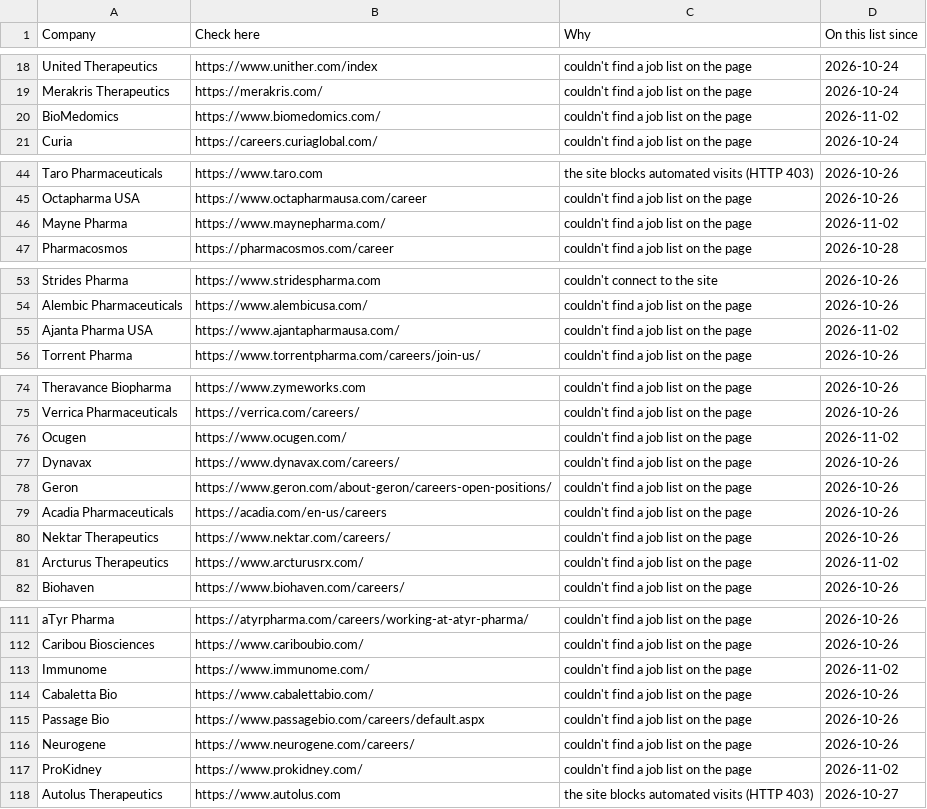
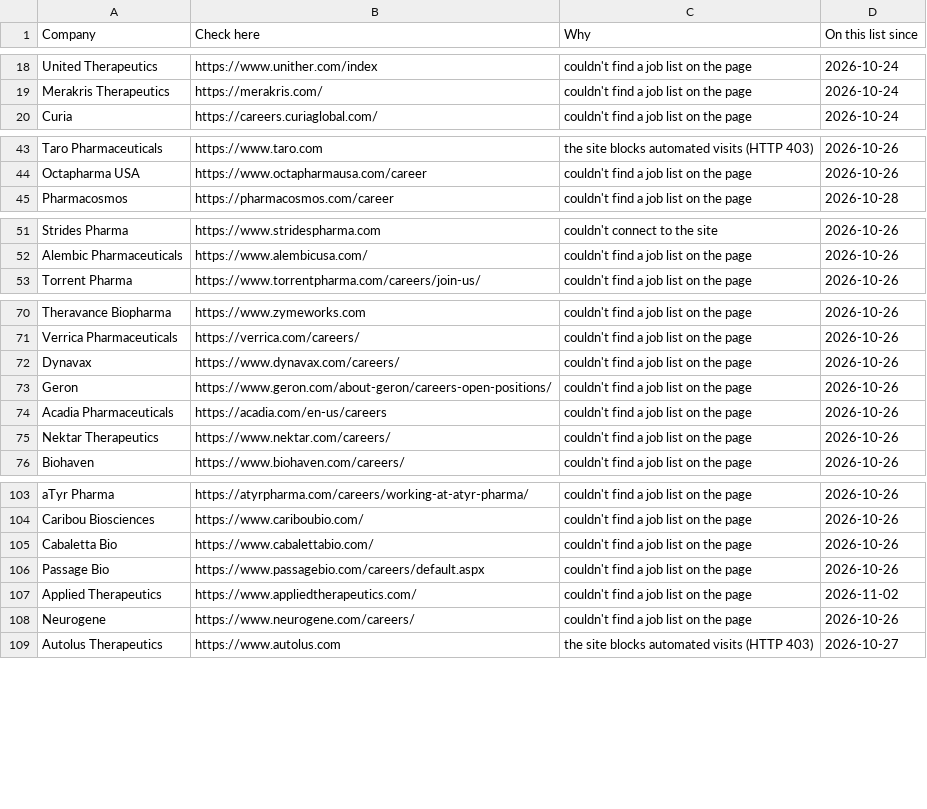
Before and after one commit to arkit-reg/Job_Watch_21, a CSV file: manual_check.csv, drawn as a sheet; only a part is shown, gaps mark what is left out; the diff covers the shown part only.

```diff
--- a/manual_check.csv
+++ b/manual_check.csv
@@ -19,3 +19,2 @@ United Therapeutics,https://www.unither.com/index,couldn't find a job list on th
 Merakris Therapeutics,https://merakris.com/,couldn't find a job list on the page,2026-10-24
-BioMedomics,https://www.biomedomics.com/,couldn't find a job list on the page,2026-11-02
 Curia,https://careers.curiaglobal.com/,couldn't find a job list on the page,2026-10-24
@@ -45,3 +44,2 @@ Taro Pharmaceuticals,https://www.taro.com,the site blocks automated visits (HTTP
 Octapharma USA,https://www.octapharmausa.com/career,couldn't find a job list on the page,2026-10-26
-Mayne Pharma,https://www.maynepharma.com/,couldn't find a job list on the page,2026-11-02
 Pharmacosmos,https://pharmacosmos.com/career,couldn't find a job list on the page,2026-10-28
@@ -54,3 +52,2 @@ Strides Pharma,https://www.stridespharma.com,couldn't connect to the site,2026-1
 Alembic Pharmaceuticals,https://www.alembicusa.com/,couldn't find a job list on the page,2026-10-26
-Ajanta Pharma USA,https://www.ajantapharmausa.com/,couldn't find a job list on the page,2026-11-02
 Torrent Pharma,https://www.torrentpharma.com/careers/join-us/,couldn't find a job list on the page,2026-10-26
@@ -75,3 +71,2 @@ Theravance Biopharma,https://www.zymeworks.com,couldn't find a job list on the p
 Verrica Pharmaceuticals,https://verrica.com/careers/,couldn't find a job list on the page,2026-10-26
-Ocugen,https://www.ocugen.com/,couldn't find a job list on the page,2026-11-02
 Dynavax,https://www.dynavax.com/careers/,couldn't find a job list on the page,2026-10-26
@@ -80,3 +75,2 @@ Acadia Pharmaceuticals,https://acadia.com/en-us/careers,couldn't find a job list
 Nektar Therapeutics,https://www.nektar.com/careers/,couldn't find a job list on the page,2026-10-26
-Arcturus Therapeutics,https://www.arcturusrx.com/,couldn't find a job list on the page,2026-11-02
 Biohaven,https://www.biohaven.com/careers/,couldn't find a job list on the page,2026-10-26
@@ -112,7 +104,6 @@ aTyr Pharma,https://atyrpharma.com/careers/working-at-atyr-pharma/,couldn't find
 Caribou Biosciences,https://www.cariboubio.com/,couldn't find a job list on the page,2026-10-26
-Immunome,https://www.immunome.com/,couldn't find a job list on the page,2026-11-02
 Cabaletta Bio,https://www.cabalettabio.com/,couldn't find a job list on the page,2026-10-26
 Passage Bio,https://www.passagebio.com/careers/default.aspx,couldn't find a job list on the page,2026-10-26
+Applied Therapeutics,https://www.appliedtherapeutics.com/,couldn't find a job list on the page,2026-11-02
 Neurogene,https://www.neurogene.com/careers/,couldn't find a job list on the page,2026-10-26
-ProKidney,https://www.prokidney.com/,couldn't find a job list on the page,2026-11-02
 Autolus Therapeutics,https://www.autolus.com,the site blocks automated visits (HTTP 403),2026-10-27
```
Also changed, not shown: 1 added row and 4 removed rows elsewhere in this file, jobs_log.csv, 1 other file.
